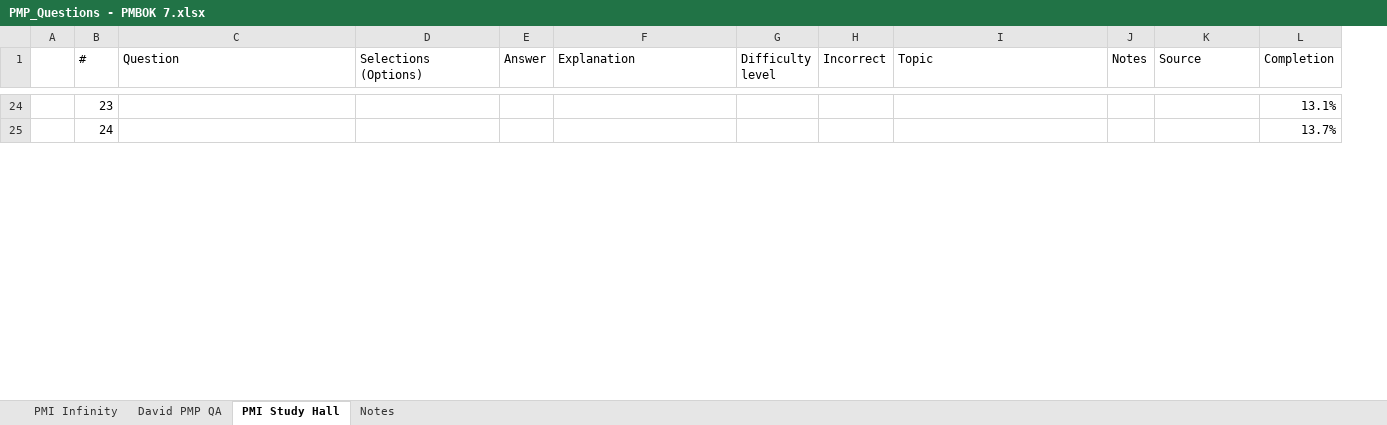
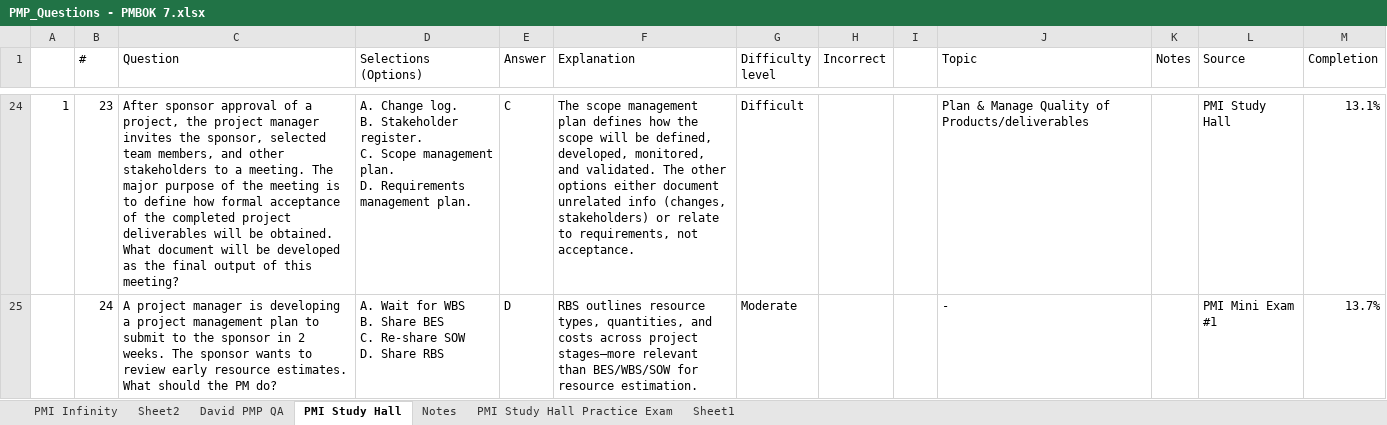
Before and after one commit to queeniencoffee/PMPExamPrep, an Excel workbook: question-logs/PMP_Questions - PMBOK 7.xlsx, sheet PMI Study Hall, drawn as a sheet; only a part is shown, gaps mark what is left out; values as stored, in another font and other column widths than the file's, no cell formats; removed rows and columns are numbered as before the commit, all else as after; ↵ is a line break in a cell; the diff covers the shown part only; the diff names each change by its address in the sheet, - before the commit and + after, or states it on an @@ line.

```diff
--- a/question-logs/PMP_Questions - PMBOK 7.xlsx (sheet PMI Study Hall)
+++ b/question-logs/PMP_Questions - PMBOK 7.xlsx (sheet PMI Study Hall)
+sheet tab: Sheet2
+sheet tab: PMI Study Hall Practice Exam
+sheet tab: Sheet1
-column A, empty
+column A, row 24: 1
+column I, empty
-C24 (Question): (empty)
+C24 (Question): After sponsor approval of a project, the project manager invites the sponsor, selected team members, and other stakeholders to a meeting. The major purpose of the meeting is to define how formal acceptance of the completed project deliverables will be obtained. What document will be developed as the final output of this meeting?
-D24 (Selections (Options)): (empty)
+D24 (Selections (Options)): A. Change log. ↵ B. Stakeholder register. ↵ C. Scope management plan. ↵ D. Requirements management plan.
-E24 (Answer): (empty)
+E24 (Answer): C
-F24 (Explanation): (empty)
+F24 (Explanation): The scope management plan defines how the scope will be defined, developed, monitored, and validated. The other options either document unrelated info (changes, stakeholders) or relate to requirements, not acceptance.
-G24 (Difficulty level): (empty)
+G24 (Difficulty level): Difficult
-J24 (Topic): (empty)
+J24 (Topic): Plan & Manage Quality of Products/deliverables
-L24 (Source): (empty)
+L24 (Source): PMI Study Hall
-C25 (Question): (empty)
+C25 (Question): A project manager is developing a project management plan to submit to the sponsor in 2 weeks. The sponsor wants to review early resource estimates. What should the PM do?
-D25 (Selections (Options)): (empty)
+D25 (Selections (Options)): A. Wait for WBS ↵ B. Share BES ↵ C. Re-share SOW ↵ D. Share RBS
-E25 (Answer): (empty)
+E25 (Answer): D
-F25 (Explanation): (empty)
+F25 (Explanation): RBS outlines resource types, quantities, and costs across project stages—more relevant than BES/WBS/SOW for resource estimation.
-G25 (Difficulty level): (empty)
+G25 (Difficulty level): Moderate
-J25 (Topic): (empty)
+J25 (Topic): -
-L25 (Source): (empty)
+L25 (Source): PMI Mini Exam #1
```
Also changed, not shown: 709 edited cells elsewhere in this sheet, sheet Notes, cell formats.
